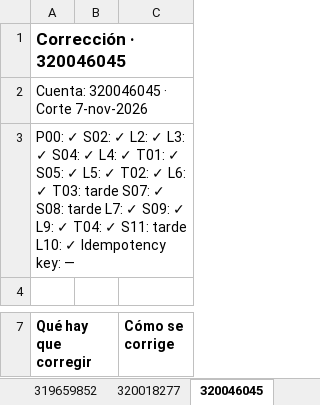
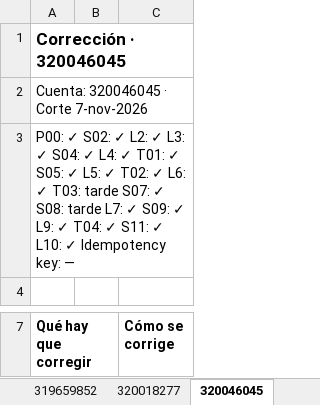
Before and after one commit to OscarRuiz21/sd-2027-1, an Excel workbook: calificaciones/P00-L10-corte-07nov.xlsx, sheet 320046045, drawn as a sheet; only a part is shown, gaps mark what is left out; values as stored, in another font and other column widths than the file's, no borders; the diff covers the shown part only; the diff names each change by its address in the sheet, - before the commit and + after, or states it on an @@ line.

```diff
--- a/calificaciones/P00-L10-corte-07nov.xlsx (sheet 320046045)
+++ b/calificaciones/P00-L10-corte-07nov.xlsx (sheet 320046045)
-A3 (Qué hay que corregir): …✓ S11: tarde L10: ✓…
+A3 (Qué hay que corregir): …✓ S11: ✓ L10: ✓…
```
Also changed, not shown: 1 edited cell elsewhere in this sheet, sheet Matriz, sheet 320094187.
